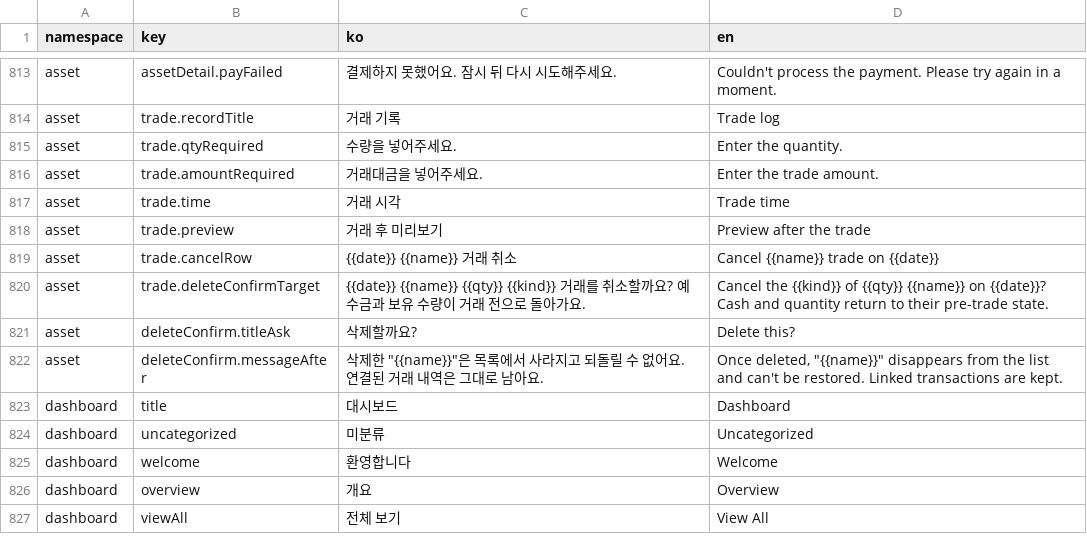
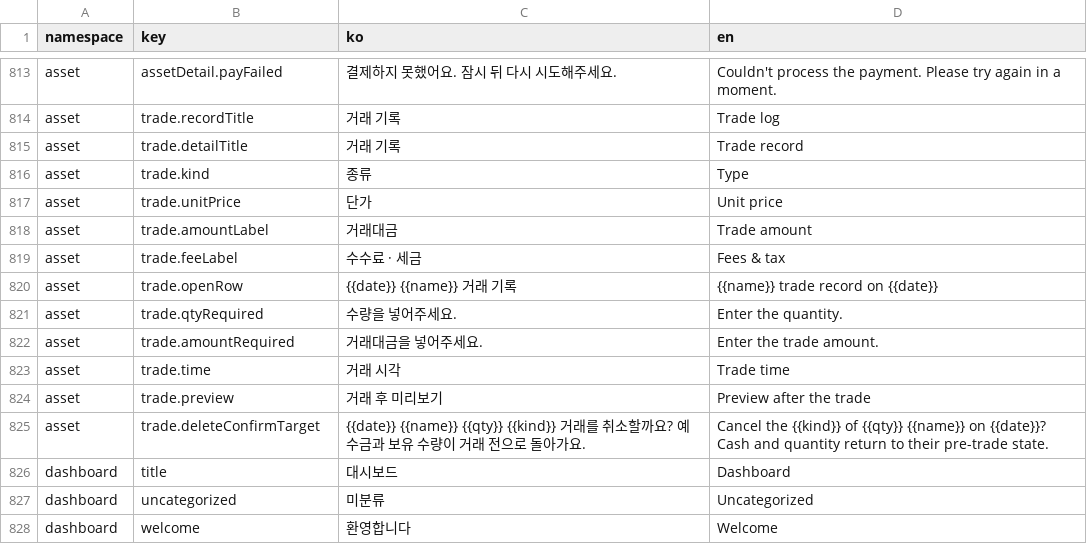
Before and after one commit to lshdainty/groo-damda-front, a CSV file: i18n/translations.csv, drawn as a sheet; only a part is shown, gaps mark what is left out; the shorter side is filled out with more unchanged rows.

```diff
--- a/i18n/translations.csv
+++ b/i18n/translations.csv
@@ -814,2 +814,8 @@ asset,assetDetail.payFailed,결제하지 못했어요. 잠시 뒤 다시 시도
 asset,trade.recordTitle,거래 기록,Trade log
+asset,trade.detailTitle,거래 기록,Trade record
+asset,trade.kind,종류,Type
+asset,trade.unitPrice,단가,Unit price
+asset,trade.amountLabel,거래대금,Trade amount
+asset,trade.feeLabel,수수료 · 세금,Fees & tax
+asset,trade.openRow,{{date}} {{name}} 거래 기록,{{name}} trade record on {{date}}
 asset,trade.qtyRequired,수량을 넣어주세요.,Enter the quantity.
@@ -818,6 +824,3 @@ asset,trade.time,거래 시각,Trade time
 asset,trade.preview,거래 후 미리보기,Preview after the trade
-asset,trade.cancelRow,{{date}} {{name}} 거래 취소,Cancel {{name}} trade on {{date}}
 asset,trade.deleteConfirmTarget,{{date}} {{name}} {{qty}} {{kind}} 거래를 취소할까요? 예수금과 보유 수량이 거래 전으로 돌아가요.,Cancel the {{kind}} of {{qty}} {{name}} on {{date}}? Cash and quantity return to their pre-trade state.
-asset,deleteConfirm.titleAsk,삭제할까요?,Delete this?
-asset,deleteConfirm.messageAfter,"삭제한 ""{{name}}""은 목록에서 사라지고 되돌릴 수 없어요. 연결된 거래 내역은 그대로 남아요.","Once deleted, ""{{name}}"" disappears from the list and can't be restored. Linked transactions are kept."
 dashboard,title,대시보드,Dashboard
```
Also changed, not shown: 4 other files.
